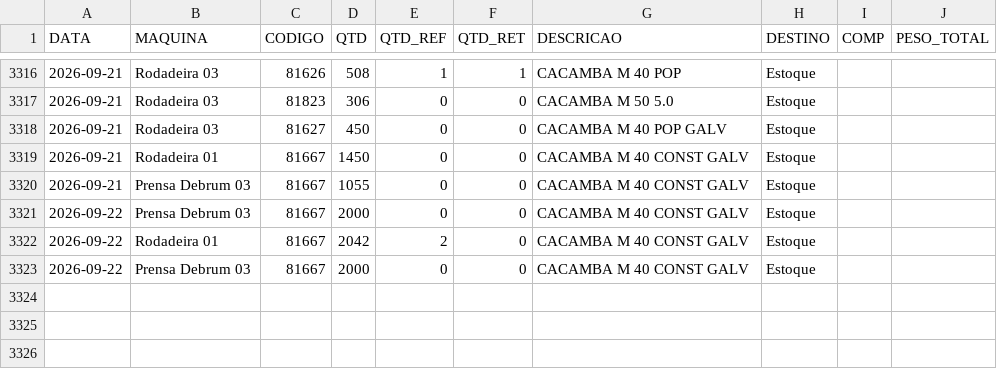
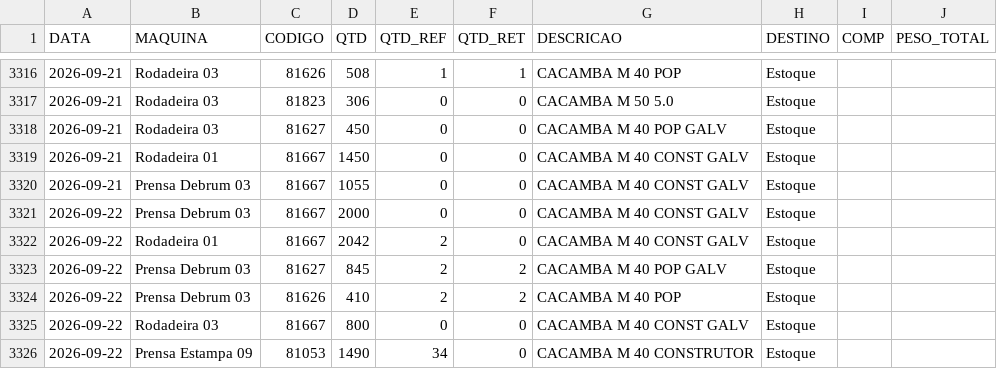
Before and after one commit to serginhonem-pixel/oeemetalosa, a CSV file: data-import/import_producao.csv, drawn as a sheet; only a part is shown, gaps mark what is left out.

```diff
--- a/data-import/import_producao.csv
+++ b/data-import/import_producao.csv
@@ -3322,2 +3322,5 @@
 "2026-09-22","Rodadeira 01","81667","2042","2","0","CACAMBA M 40 CONST GALV","Estoque","",""
-"2026-09-22","Prensa Debrum 03","81667","2000","0","0","CACAMBA M 40 CONST GALV","Estoque","",""
+"2026-09-22","Prensa Debrum 03","81627","845","2","2","CACAMBA M 40 POP GALV","Estoque","",""
+"2026-09-22","Prensa Debrum 03","81626","410","2","2","CACAMBA M 40 POP","Estoque","",""
+"2026-09-22","Rodadeira 03","81667","800","0","0","CACAMBA M 40 CONST GALV","Estoque","",""
+"2026-09-22","Prensa Estampa 09","81053","1490","34","0","CACAMBA M 40 CONSTRUTOR","Estoque","",""
```
Also changed, not shown: 1 other file.
